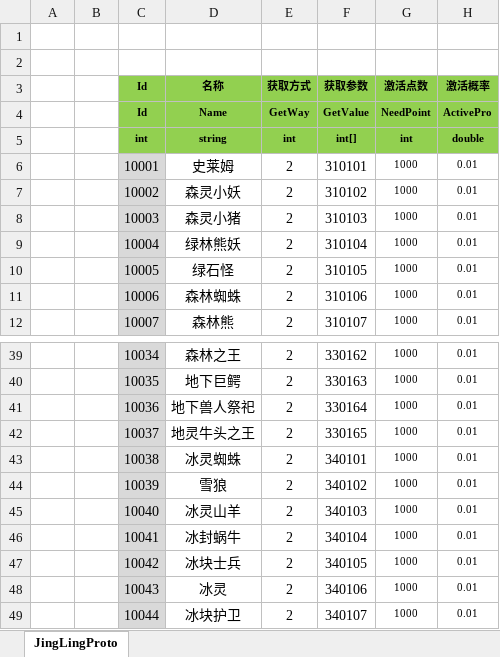
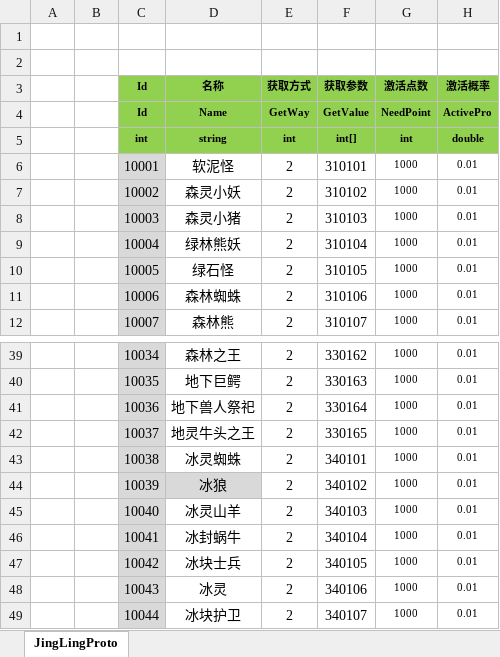
Before and after one commit to csyinghuochong/mengjing, an Excel workbook: Unity/Assets/Config/Excel/JingLingConfig.xlsx, sheet JingLingProto, drawn as a sheet; only a part is shown, gaps mark what is left out; values as stored, in another font and other column widths than the file's, no borders; the diff names each change by its address in the sheet, - before the commit and + after, or states it on an @@ line.

```diff
--- a/Unity/Assets/Config/Excel/JingLingConfig.xlsx (sheet JingLingProto)
+++ b/Unity/Assets/Config/Excel/JingLingConfig.xlsx (sheet JingLingProto)
-D6 (名称): 史莱姆
+D6 (名称): 软泥怪
-D44 (名称): 雪狼
+D44 (名称): 冰狼
-D44 fill: none
+D44 fill: #D9D9D9
```
Also changed, not shown: 7 other files.
